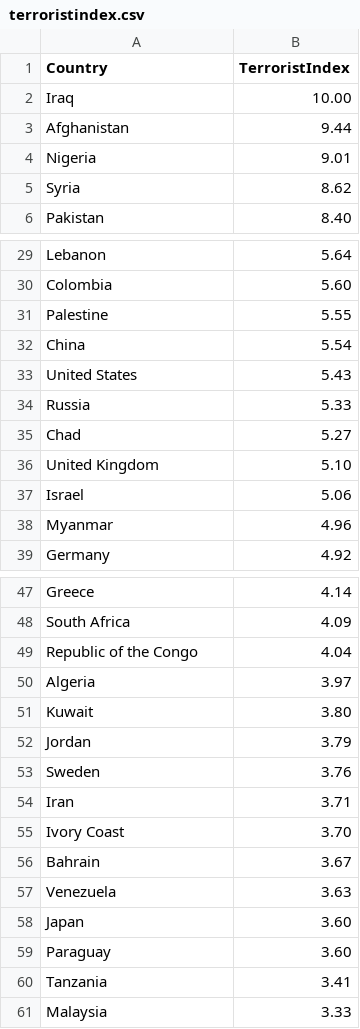
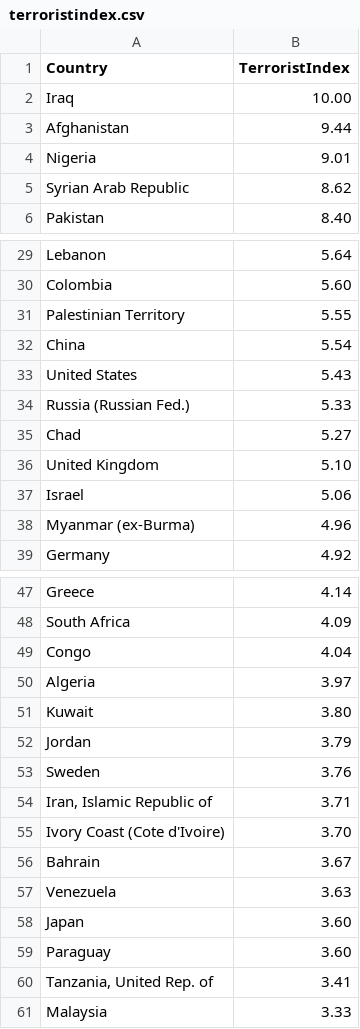
Before and after one commit to jakobsk/EoC, a CSV file: terroristindex.csv, drawn as a sheet; only a part is shown, gaps mark what is left out; the diff covers the shown part only.

Commit message:
Normalise country names

```diff
--- a/terroristindex.csv
+++ b/terroristindex.csv
@@ -4,3 +4,3 @@ Afghanistan,9.44
 Nigeria,9.01
-Syria,8.62
+Syrian Arab Republic,8.62
 Pakistan,8.40
@@ -30,6 +30,6 @@ Lebanon,5.64
 Colombia,5.60
-Palestine,5.55
+Palestinian Territory,5.55
 China,5.54
 United States,5.43
-Russia,5.33
+Russia (Russian Fed.),5.33
 Chad,5.27
@@ -37,3 +37,3 @@ United Kingdom,5.10
 Israel,5.06
-Myanmar,4.96
+Myanmar (ex-Burma),4.96
 Germany,4.92
@@ -48,3 +48,3 @@ Greece,4.14
 South Africa,4.09
-Republic of the Congo,4.04
+Congo,4.04
 Algeria,3.97
@@ -53,4 +53,4 @@ Jordan,3.79
 Sweden,3.76
-Iran,3.71
-Ivory Coast,3.70
+"Iran, Islamic Republic of",3.71
+Ivory Coast (Cote d'Ivoire),3.70
 Bahrain,3.67
@@ -59,3 +59,3 @@ Japan,3.60
 Paraguay,3.60
-Tanzania,3.41
+"Tanzania, United Rep. of",3.41
 Malaysia,3.33
```
Also changed, not shown: 11 edited cells elsewhere in this file.
